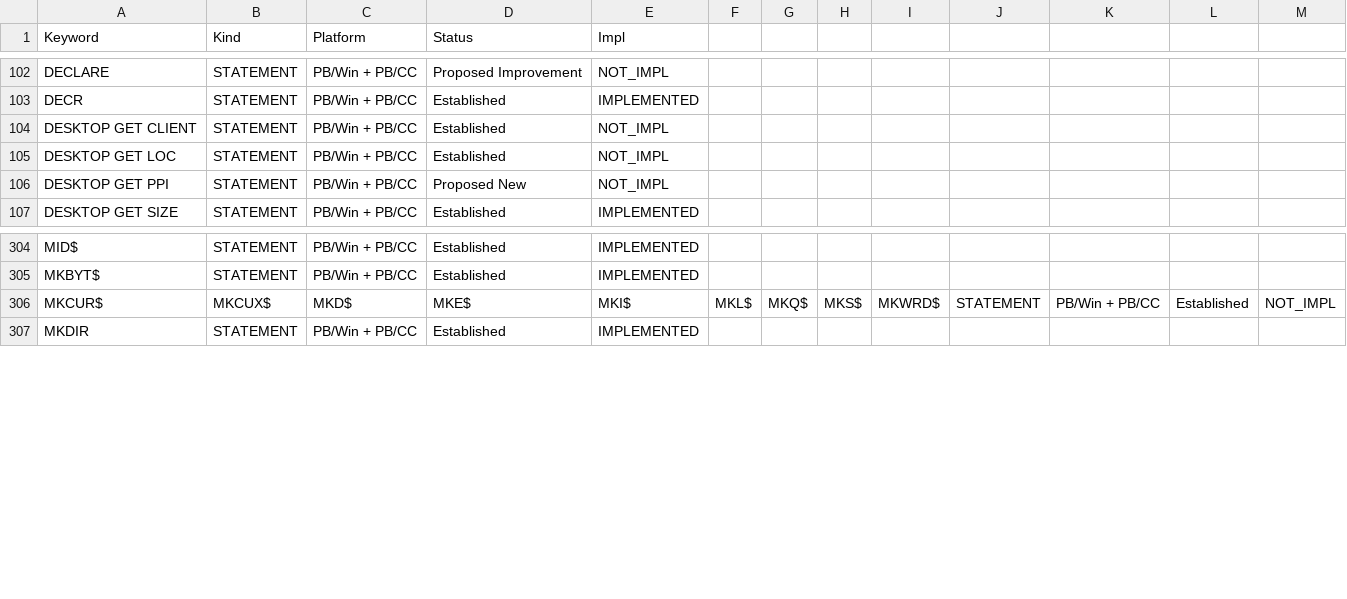
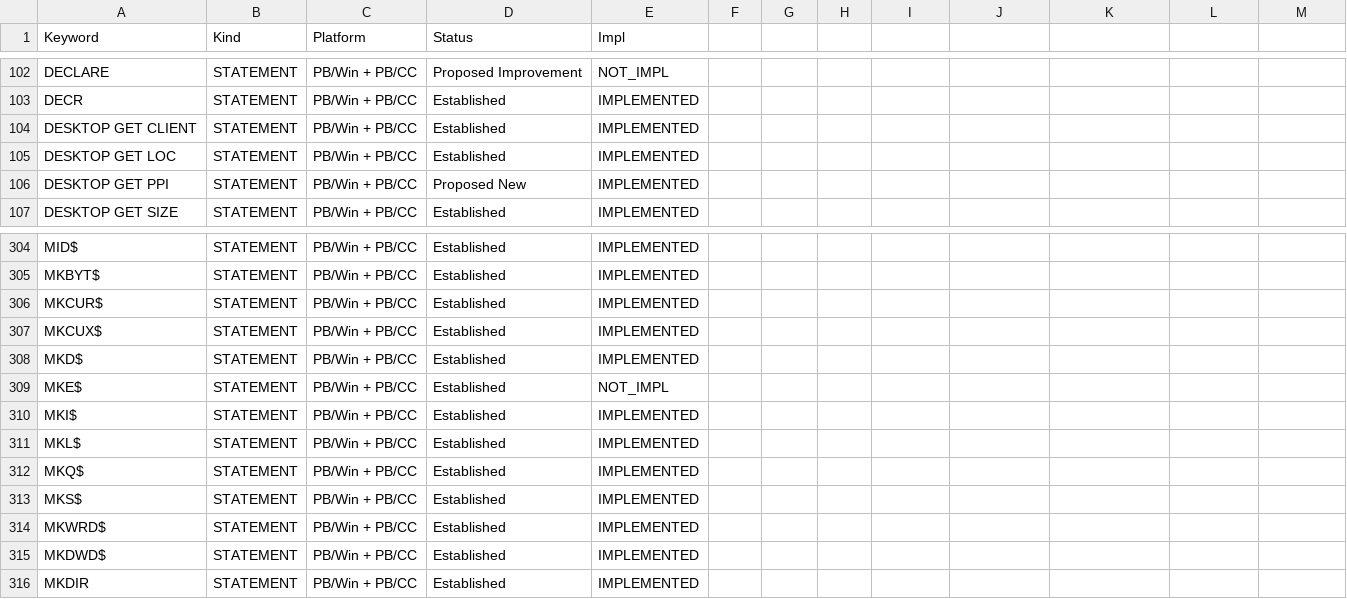
Before and after one commit to hanlokesu/powerbasilisk, a CSV file: docs/statement-coverage.csv, drawn as a sheet; only a part is shown, gaps mark what is left out.

Commit message:
Batch 16: MKx binary-string family + DESKTOP GET CLIENT/LOC/PPI (+ LEN fix)
- MKx family (numeric to fixed-length little-endian ANSI strings):
  MKI$/MKWRD$ (2B, pb_mkint), MKL$/MKDWD$ (4B, pb_mklong),
  MKQ$/MKCUR$/MKCUX$ (8B, pb_mkquad), MKS$ (4B single, pb_mksingle),
  MKD$ (8B double, pb_mkdouble). MKE$ (10B extended) remains unimplemented.
- DESKTOP GET CLIENT TO w&,h& / GET LOC TO x&,y&: work-area size and origin
  via SystemParametersInfoA(SPI_GETWORKAREA).
- DESKTOP GET PPI TO x&,y&: display resolution via GetDeviceCaps LOGPIXELSX/Y.
- Fixed LEN() on binary strings: was strlen (stopped at first NUL byte);
  now reads the BSTR byte-length prefix (pb_str_len). String literals now
  carry a 4-byte length prefix like runtime BSTRs, so LEN(MKL$(1000)) = 4 and
  LEN(MKQ$(1000)) = 8. Fixed-length (STRING * N) buffers keep strlen semantics.
- Runtime: pb_str_len, pb_mkint/mklong/mkquad/mksingle/mkdouble,
  pb_desktop_get_client/loc/ppi; parser: DESKTOP GET SIZE branch extended to
  SIZE/CLIENT/LOC/PPI; codegen: 8 declares + 9 builtin arms + 3 statement arms.
- Tests: examples/batch16_test.bas (11/11), official regression 15/15 ALL PASS,
  fmt + clippy clean. Coverage: 102 implemented / 199 not_impl / 202 tier-3.

```diff
--- a/docs/statement-coverage.csv
+++ b/docs/statement-coverage.csv
@@ -103,5 +103,5 @@ DECLARE,STATEMENT,PB/Win + PB/CC,Proposed Improvement,NOT_IMPL
 DECR,STATEMENT,PB/Win + PB/CC,Established,IMPLEMENTED
-DESKTOP GET CLIENT,STATEMENT,PB/Win + PB/CC,Established,NOT_IMPL
-DESKTOP GET LOC,STATEMENT,PB/Win + PB/CC,Established,NOT_IMPL
-DESKTOP GET PPI,STATEMENT,PB/Win + PB/CC,Proposed New,NOT_IMPL
+DESKTOP GET CLIENT,STATEMENT,PB/Win + PB/CC,Established,IMPLEMENTED
+DESKTOP GET LOC,STATEMENT,PB/Win + PB/CC,Established,IMPLEMENTED
+DESKTOP GET PPI,STATEMENT,PB/Win + PB/CC,Proposed New,IMPLEMENTED
 DESKTOP GET SIZE,STATEMENT,PB/Win + PB/CC,Established,IMPLEMENTED
@@ -305,3 +305,12 @@ MID$,STATEMENT,PB/Win + PB/CC,Established,IMPLEMENTED
 MKBYT$,STATEMENT,PB/Win + PB/CC,Established,IMPLEMENTED
-MKCUR$, MKCUX$, MKD$, MKE$, MKI$, MKL$, MKQ$, MKS$, MKWRD$,STATEMENT,PB/Win + PB/CC,Established,NOT_IMPL
+MKCUR$,STATEMENT,PB/Win + PB/CC,Established,IMPLEMENTED
+MKCUX$,STATEMENT,PB/Win + PB/CC,Established,IMPLEMENTED
+MKD$,STATEMENT,PB/Win + PB/CC,Established,IMPLEMENTED
+MKE$,STATEMENT,PB/Win + PB/CC,Established,NOT_IMPL
+MKI$,STATEMENT,PB/Win + PB/CC,Established,IMPLEMENTED
+MKL$,STATEMENT,PB/Win + PB/CC,Established,IMPLEMENTED
+MKQ$,STATEMENT,PB/Win + PB/CC,Established,IMPLEMENTED
+MKS$,STATEMENT,PB/Win + PB/CC,Established,IMPLEMENTED
+MKWRD$,STATEMENT,PB/Win + PB/CC,Established,IMPLEMENTED
+MKDWD$,STATEMENT,PB/Win + PB/CC,Established,IMPLEMENTED
 MKDIR,STATEMENT,PB/Win + PB/CC,Established,IMPLEMENTED
```
Also changed, not shown: 7 other files.
